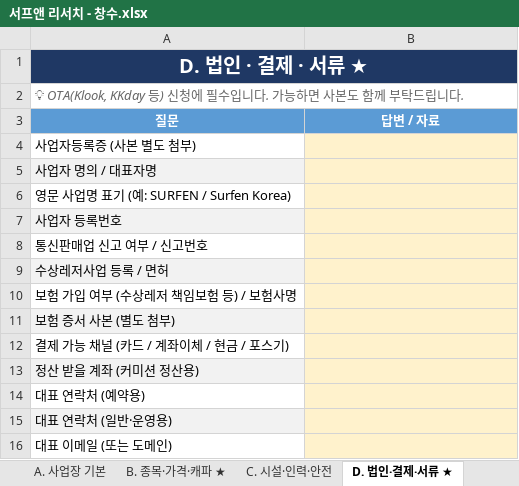
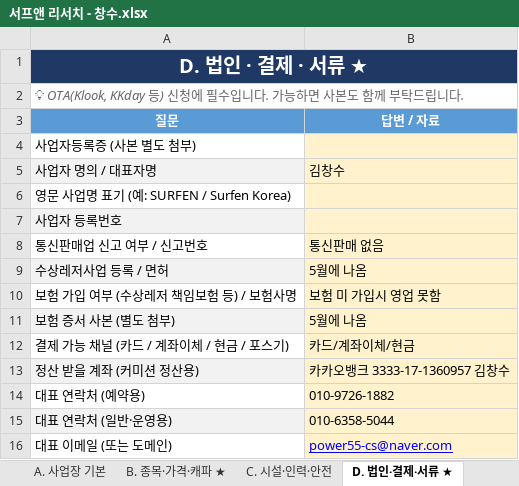
Before and after one commit to wonyoungsoonson/surfen, an Excel workbook: 01_business/서프앤 리서치 - 창수.xlsx, sheet D. 법인·결제·서류 ★, drawn as a sheet; values as stored, in another font and other column widths than the file's, no borders; the diff names each change by its address in the sheet, - before the commit and + after, or states it on an @@ line.

```diff
--- a/01_business/서프앤 리서치 - 창수.xlsx (sheet D. 법인·결제·서류 ★)
+++ b/01_business/서프앤 리서치 - 창수.xlsx (sheet D. 법인·결제·서류 ★)
-B5 (답변 / 자료): (empty)
+B5 (답변 / 자료): 김창수
-B8 (답변 / 자료): (empty)
+B8 (답변 / 자료): 통신판매 없음
-B9 (답변 / 자료): (empty)
+B9 (답변 / 자료): 5월에 나옴
-B10 (답변 / 자료): (empty)
+B10 (답변 / 자료): 보험 미 가입시 영업 못함
-B11 (답변 / 자료): (empty)
+B11 (답변 / 자료): 5월에 나옴
-B12 (답변 / 자료): (empty)
+B12 (답변 / 자료): 카드/계좌이체/현금
-B13 (답변 / 자료): (empty)
+B13 (답변 / 자료): 카카오뱅크 3333-17-1360957 김창수
-B14 (답변 / 자료): (empty)
+B14 (답변 / 자료): 010-9726-1882
-B15 (답변 / 자료): (empty)
+B15 (답변 / 자료): 010-6358-5044
-B16 (답변 / 자료): (empty)
+B16 (답변 / 자료): power55-cs@naver.com
```
Also changed, not shown: sheet B. 종목·가격·캐파 ★, sheet C. 시설·인력·안전, sheet A. 사업장 기본, sheet G. 외국인 운영 의견, sheet E. 자산·콘텐츠, sheet H. 다음 미팅까지 부탁, 8 other files.
